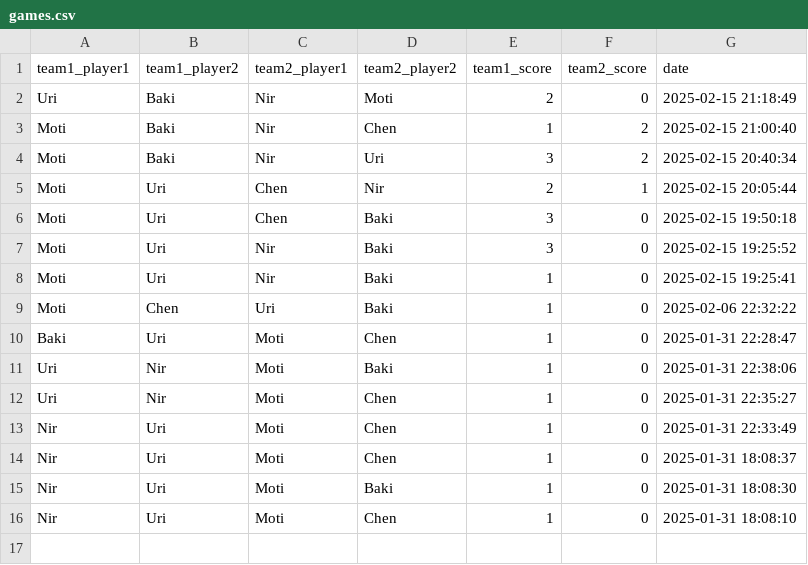
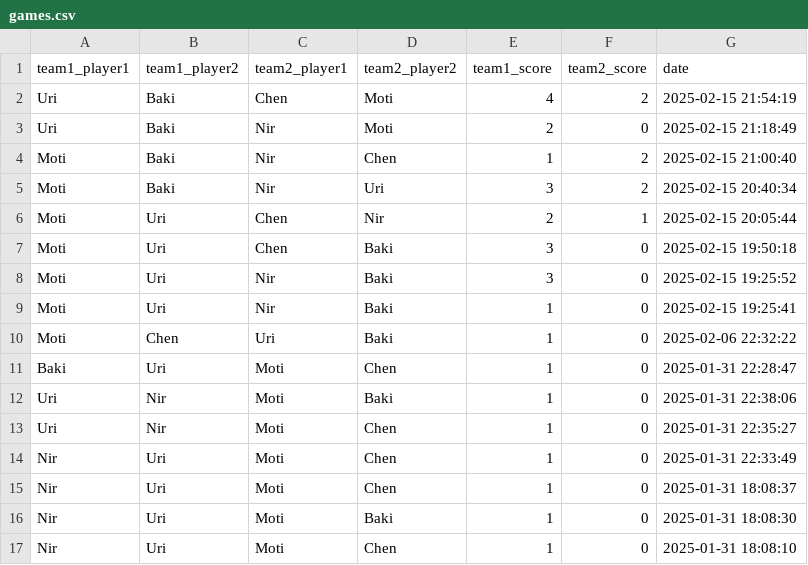
Before and after one commit to dabasmoti/fifa-ranker, a CSV file: data/games.csv, drawn as a sheet; the diff names each change by its address in the sheet, - before the commit and + after, or states it on an @@ line.

Commit message:
Add game: Uri/Baki vs Chen/Moti

```diff
--- a/data/games.csv
+++ b/data/games.csv
+row 2: Uri | Baki | Chen | Moti | 4 | 2 | 2025-02-15 21:54:19
```
